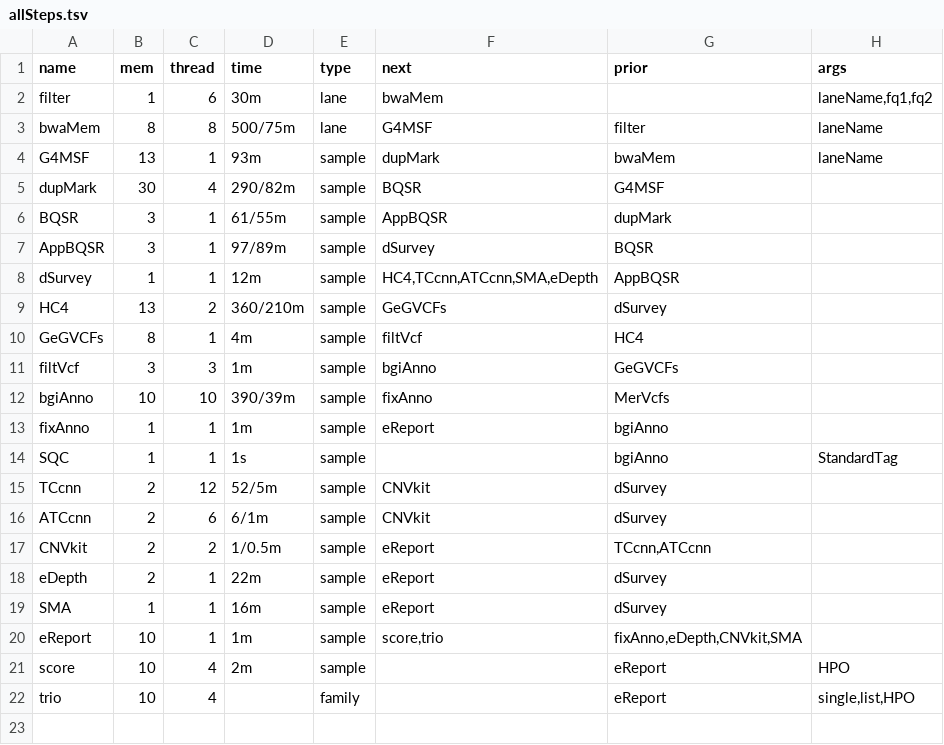
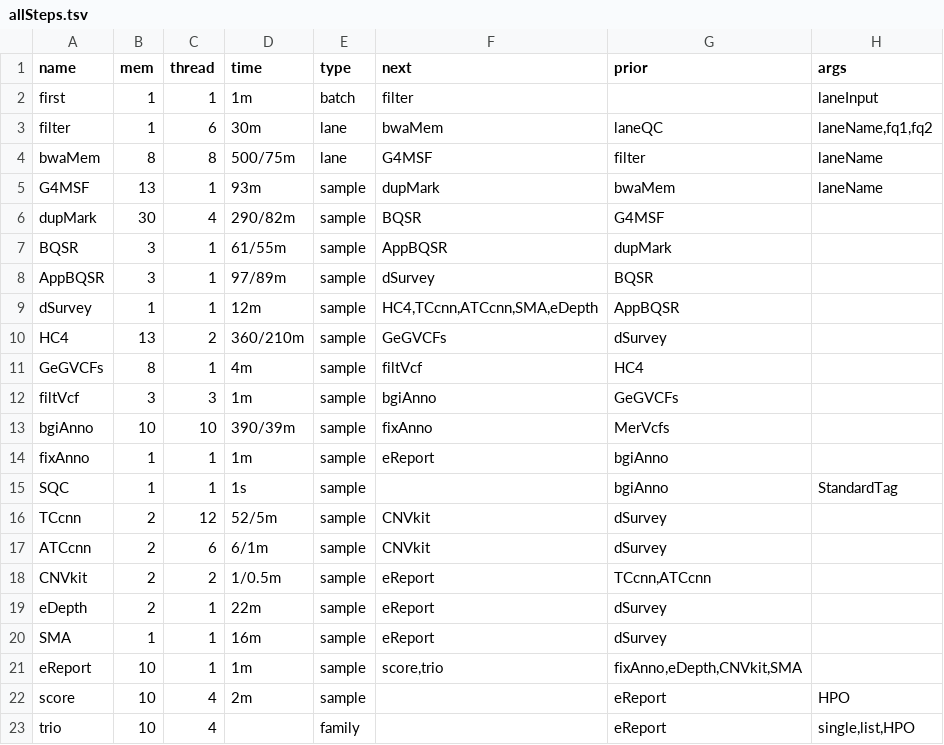
Before and after one commit to liserjrqlxue/WESIM, a TSV file: etc/allSteps.tsv, drawn as a sheet.

Commit message:
update laneQC and StandardQC

```diff
--- a/etc/allSteps.tsv
+++ b/etc/allSteps.tsv
@@ -1,3 +1,4 @@
 name	mem	thread	time	type	next	prior	args
-filter	1	6	30m	lane	bwaMem		laneName,fq1,fq2
+first	1	1	1m	batch	filter		laneInput
+filter	1	6	30m	lane	bwaMem	laneQC	laneName,fq1,fq2
 bwaMem	8	8	500/75m	lane	G4MSF	filter	laneName
```
Also changed, not shown: 3 other files.
